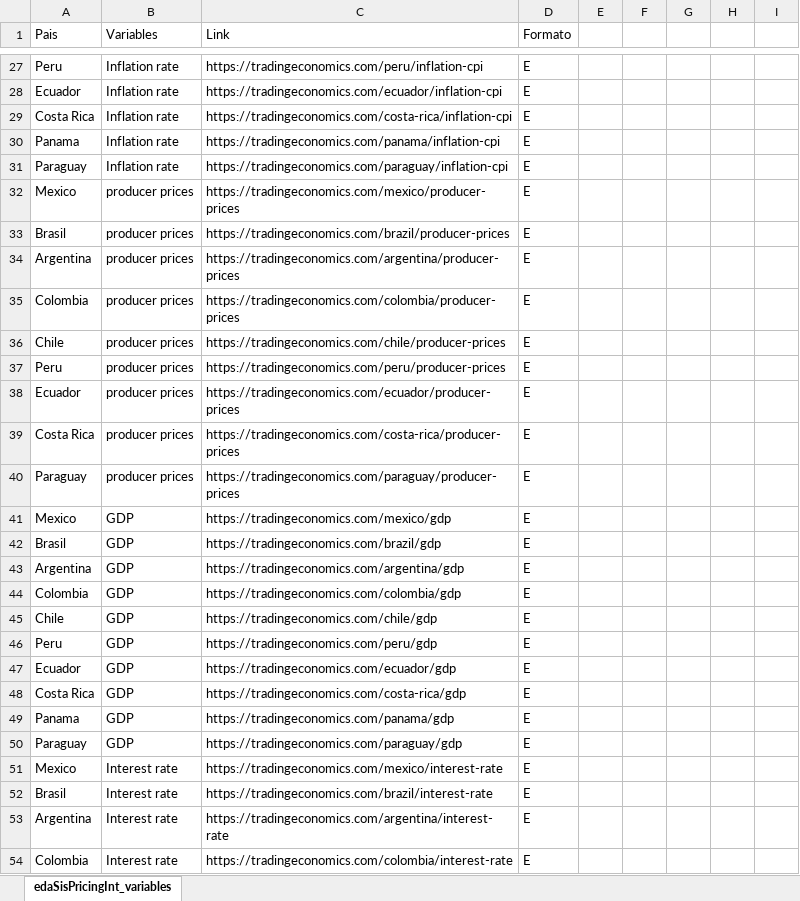
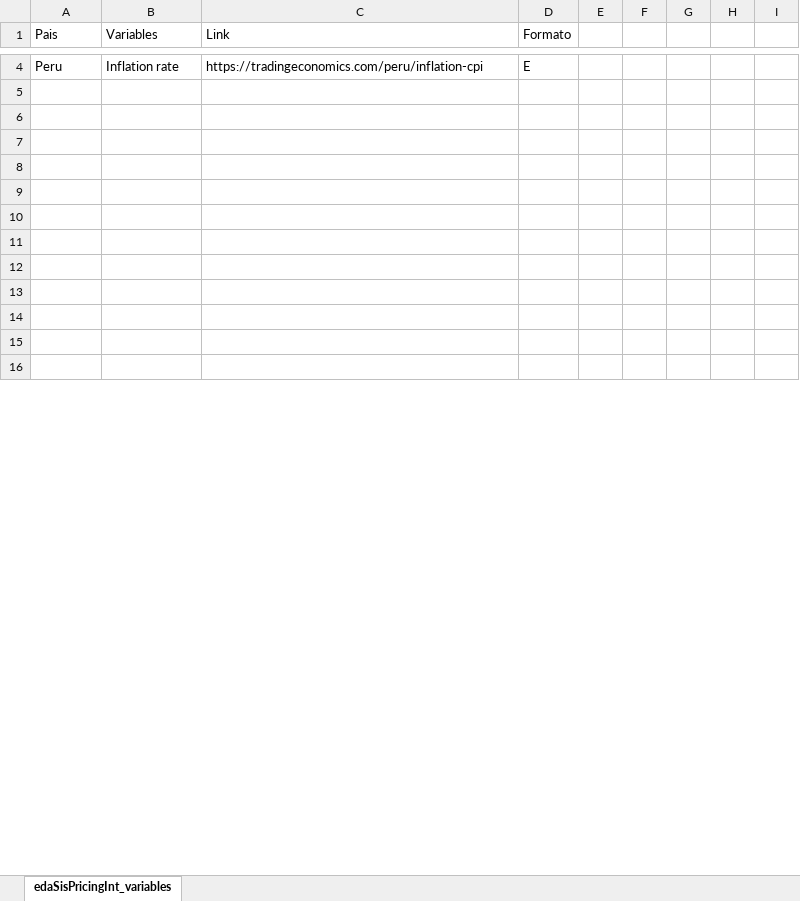
Before and after one commit to GianCass/Tesis-Scraping, an Excel workbook: extraccion/dataset/edaSisPricingInt_variables.xlsx, sheet edaSisPricingInt_variables, drawn as a sheet; only a part is shown, gaps mark what is left out; values as stored, in another font and other column widths than the file's, no borders; removed rows and columns are numbered as before the commit, all else as after; the diff covers the shown part only; the diff names each change by its address in the sheet, - before the commit and + after, or states it on an @@ line.

```diff
--- a/extraccion/dataset/edaSisPricingInt_variables.xlsx (sheet edaSisPricingInt_variables)
+++ b/extraccion/dataset/edaSisPricingInt_variables.xlsx (sheet edaSisPricingInt_variables)
-row 5: Ecuador | Inflation rate | https://tradingeconomics.com/ecuador/inflation-cpi | E
+row 5: (empty)
-row 6: Costa Rica | Inflation rate | https://tradingeconomics.com/costa-rica/inflation-cpi | E
+row 6: (empty)
-row 7: Panama | Inflation rate | https://tradingeconomics.com/panama/inflation-cpi | E
+row 7: (empty)
-row 8: Paraguay | Inflation rate | https://tradingeconomics.com/paraguay/inflation-cpi | E
+row 8: (empty)
-row 9: Mexico | producer prices | https://tradingeconomics.com/mexico/producer-prices | E
+row 9: (empty)
-row 10: Brasil | producer prices | https://tradingeconomics.com/brazil/producer-prices | E
+row 10: (empty)
-row 11: Argentina | producer prices | https://tradingeconomics.com/argentina/producer-prices | E
+row 11: (empty)
-row 12: Colombia | producer prices | https://tradingeconomics.com/colombia/producer-prices | E
+row 12: (empty)
-row 13: Chile | producer prices | https://tradingeconomics.com/chile/producer-prices | E
+row 13: (empty)
-row 14: Peru | producer prices | https://tradingeconomics.com/peru/producer-prices | E
+row 14: (empty)
-row 15: Ecuador | producer prices | https://tradingeconomics.com/ecuador/producer-prices | E
+row 15: (empty)
-row 16: Costa Rica | producer prices | https://tradingeconomics.com/costa-rica/producer-prices | E
+row 16: (empty)
-row 40: Paraguay | producer prices | https://tradingeconomics.com/paraguay/producer-prices | E
-row 41: Mexico | GDP | https://tradingeconomics.com/mexico/gdp | E
-row 42: Brasil | GDP | https://tradingeconomics.com/brazil/gdp | E
-row 43: Argentina | GDP | https://tradingeconomics.com/argentina/gdp | E
-row 44: Colombia | GDP | https://tradingeconomics.com/colombia/gdp | E
-row 45: Chile | GDP | https://tradingeconomics.com/chile/gdp | E
-row 46: Peru | GDP | https://tradingeconomics.com/peru/gdp | E
-row 47: Ecuador | GDP | https://tradingeconomics.com/ecuador/gdp | E
-row 48: Costa Rica | GDP | https://tradingeconomics.com/costa-rica/gdp | E
-row 49: Panama | GDP | https://tradingeconomics.com/panama/gdp | E
-row 50: Paraguay | GDP | https://tradingeconomics.com/paraguay/gdp | E
-row 51: Mexico | Interest rate | https://tradingeconomics.com/mexico/interest-rate | E
-row 52: Brasil | Interest rate | https://tradingeconomics.com/brazil/interest-rate | E
-row 53: Argentina | Interest rate | https://tradingeconomics.com/argentina/interest-rate | E
-row 54: Colombia | Interest rate | https://tradingeconomics.com/colombia/interest-rate | E
```
Also changed, not shown: 1 added row and 29 removed rows elsewhere in this sheet, extraccion/dataset/edaSisPricingInt.xlsx, 23 other files.
